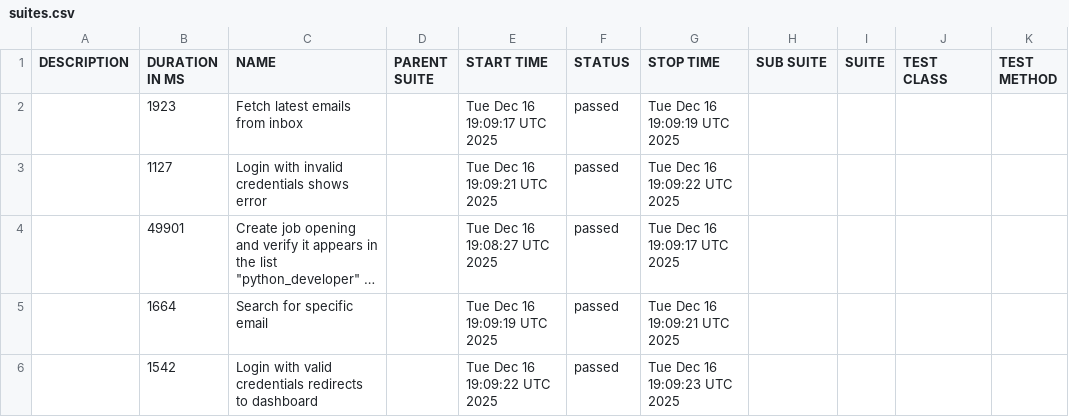
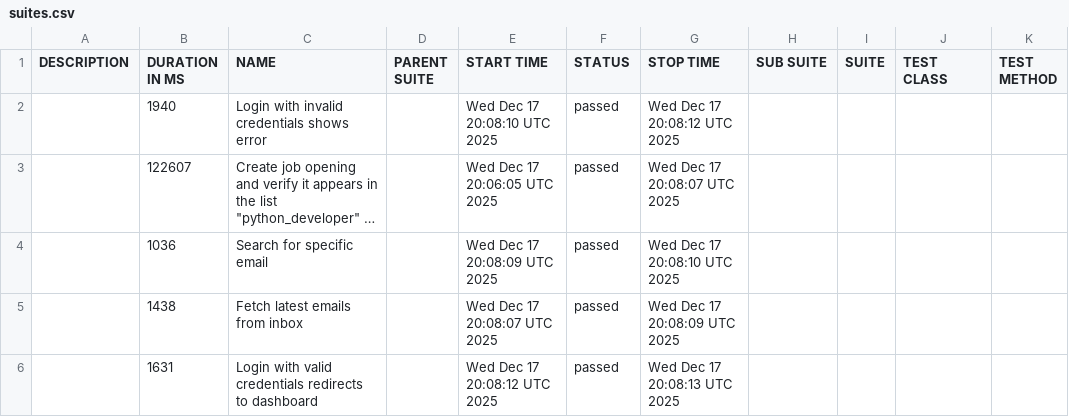
Before and after one commit to vibhorgoyal18/talent-talks-automation, a CSV file: data/suites.csv, drawn as a sheet; long unchanged cells end in …; removed rows and columns are numbered as before the commit, all else as after; the diff names each change by its address in the sheet, - before the commit and + after, or states it on an @@ line.

```diff
--- a/data/suites.csv
+++ b/data/suites.csv
-row 2:  | 1923 | Fetch latest emails from inbox |  | Tue Dec 16 19:09:17 UTC 2025 | passed | Tue Dec 16 19:09:19 UTC 2025
-B2 (DURATION IN MS): 1127
+B2 (DURATION IN MS): 1940
-E2 (START TIME): Tue Dec 16 19:09:21 UTC 2025
+E2 (START TIME): Wed Dec 17 20:08:10 UTC 2025
-G2 (STOP TIME): Tue Dec 16 19:09:22 UTC 2025
+G2 (STOP TIME): Wed Dec 17 20:08:12 UTC 2025
-B3 (DURATION IN MS): 49901
+B3 (DURATION IN MS): 122607
-E3 (START TIME): Tue Dec 16 19:08:27 UTC 2025
+E3 (START TIME): Wed Dec 17 20:06:05 UTC 2025
-G3 (STOP TIME): Tue Dec 16 19:09:17 UTC 2025
+G3 (STOP TIME): Wed Dec 17 20:08:07 UTC 2025
-B4 (DURATION IN MS): 1664
+B4 (DURATION IN MS): 1036
-E4 (START TIME): Tue Dec 16 19:09:19 UTC 2025
+E4 (START TIME): Wed Dec 17 20:08:09 UTC 2025
-G4 (STOP TIME): Tue Dec 16 19:09:21 UTC 2025
+G4 (STOP TIME): Wed Dec 17 20:08:10 UTC 2025
+row 5:  | 1438 | Fetch latest emails from inbox |  | Wed Dec 17 20:08:07 UTC 2025 | passed | Wed Dec 17 20:08:09 UTC 2025
-B6 (DURATION IN MS): 1542
+B6 (DURATION IN MS): 1631
-E6 (START TIME): Tue Dec 16 19:09:22 UTC 2025
+E6 (START TIME): Wed Dec 17 20:08:12 UTC 2025
-G6 (STOP TIME): Tue Dec 16 19:09:23 UTC 2025
+G6 (STOP TIME): Wed Dec 17 20:08:13 UTC 2025
```
Also changed, not shown: data/behaviors.csv, 51 other files.
